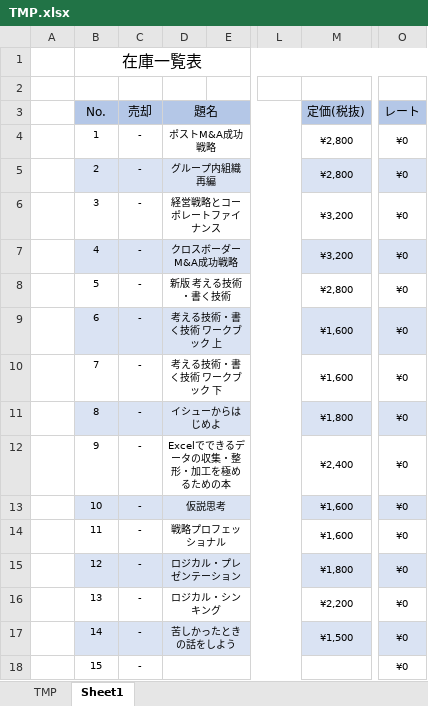
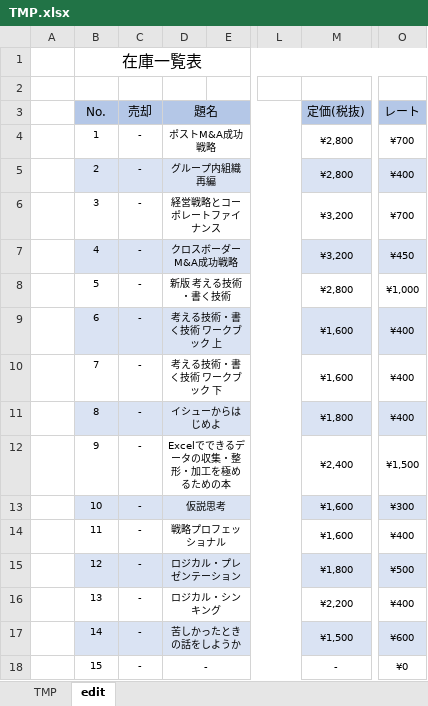
Before and after one commit to haramisuky/stock.github.io, an Excel workbook: TMP.xlsx, sheet edit, drawn as a sheet; only a part is shown, gaps mark what is left out; values as stored, in another font and other column widths than the file's, no borders; the diff names each change by its address in the sheet, - before the commit and + after, or states it on an @@ line.

```diff
--- a/TMP.xlsx (sheet edit)
+++ b/TMP.xlsx (sheet edit)
-sheet tab: Sheet1
+sheet tab: edit
-O4 (レート): ¥0
+O4 (レート): ¥700
-O5 (レート): ¥0
+O5 (レート): ¥400
-O6 (レート): ¥0
+O6 (レート): ¥700
-O7 (レート): ¥0
+O7 (レート): ¥450
-O8 (レート): ¥0
+O8 (レート): ¥1,000
-O9:O11 (レート): ¥0
+O9:O11 (レート): ¥400
-O12 (レート): ¥0
+O12 (レート): ¥1,500
-O13 (レート): ¥0
+O13 (レート): ¥300
-O14 (レート): ¥0
+O14 (レート): ¥400
-O15 (レート): ¥0
+O15 (レート): ¥500
-O16 (レート): ¥0
+O16 (レート): ¥400
-D17 (題名): 苦しかったときの話をしよう
+D17 (題名): 苦しかったときの話をしようか
-O17 (レート): ¥0
+O17 (レート): ¥600
-D18 (題名): (empty)
+D18 (題名): -
-M18 (定価(税抜)): (empty)
+M18 (定価(税抜)): -
```
Also changed, not shown: 5 other files.
